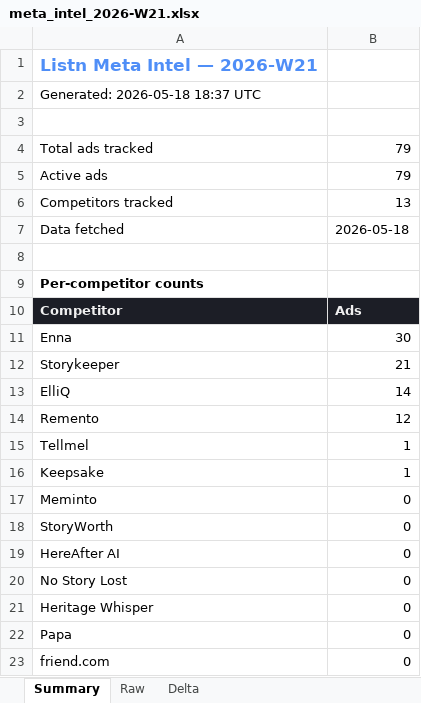
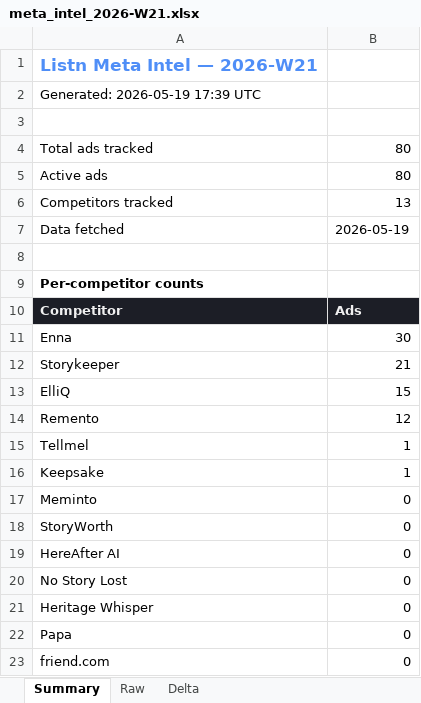
Before and after one commit to divisingh19988-gif/listn-intel, an Excel workbook: reports/meta_intel_2026-W21.xlsx, sheet Summary, drawn as a sheet; values as stored, in another font and other column widths than the file's, no borders; the diff names each change by its address in the sheet, - before the commit and + after, or states it on an @@ line.

```diff
--- a/reports/meta_intel_2026-W21.xlsx (sheet Summary)
+++ b/reports/meta_intel_2026-W21.xlsx (sheet Summary)
-A2: Generated: 2026-05-18 18:37 UTC
+A2: Generated: 2026-05-19 17:39 UTC
-B4:B5: 79
+B4:B5: 80
-B7: 2026-05-18
+B7: 2026-05-19
-B13: 14
+B13: 15
```
Also changed, not shown: sheet Raw, sheet Delta, reports/ai_readiness_2026-W21.xlsx, reports/seo_intel_2026-W21.xlsx, 5 other files.
